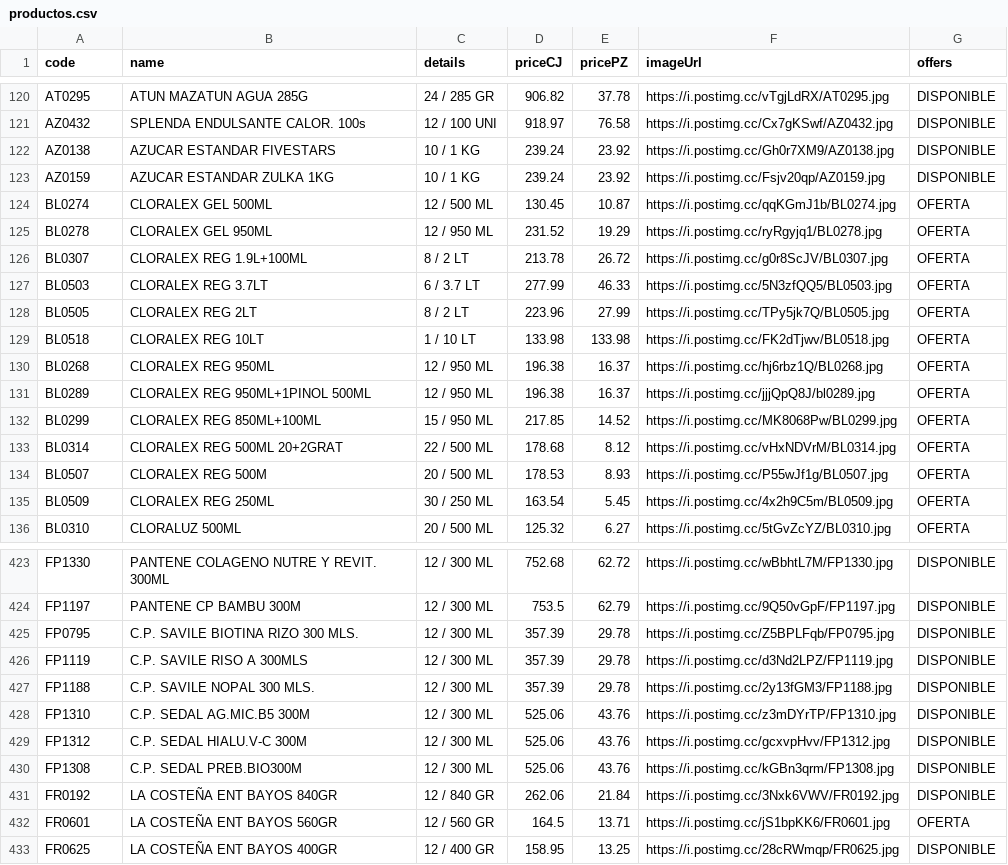
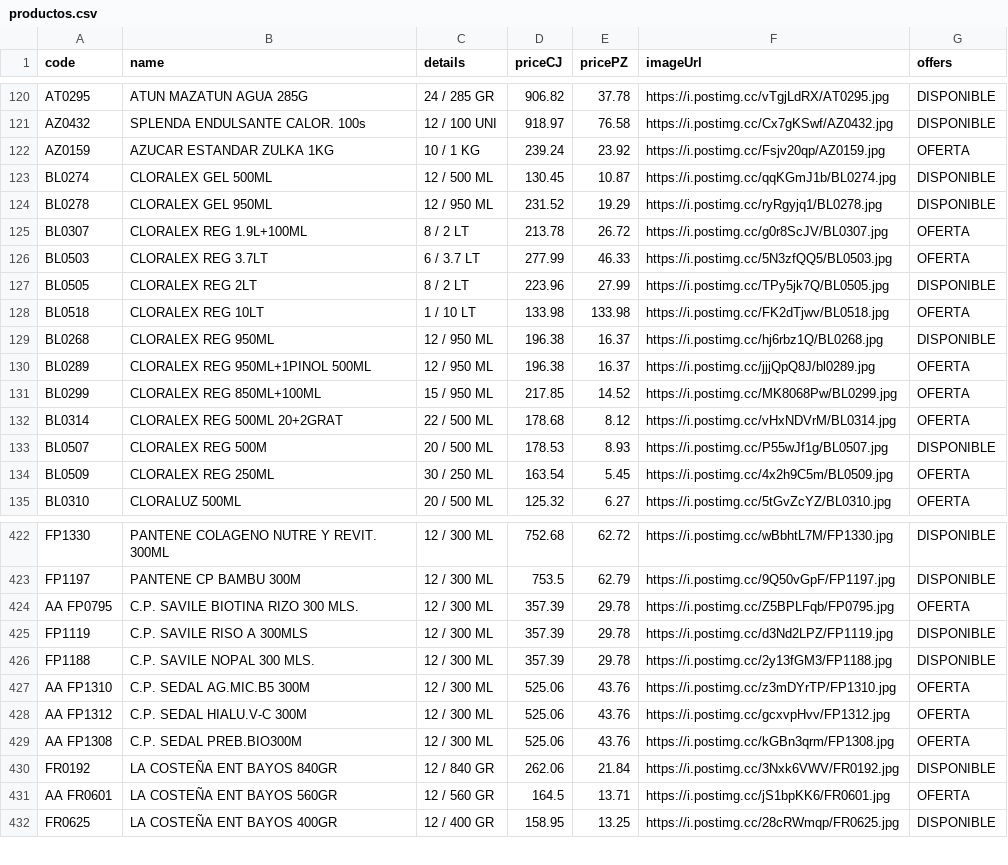
Before and after one commit to Mac-U/supermac-DB, a CSV file: productos.csv, drawn as a sheet; only a part is shown, gaps mark what is left out; the diff covers the shown part only.

Commit message:
actualizacion 1 al de abril

```diff
--- a/productos.csv
+++ b/productos.csv
@@ -121,11 +121,10 @@ AT0295,ATUN MAZATUN AGUA 285G,24 / 285 GR,906.82,37.78,https://i.postimg.cc/vTgj
 AZ0432,SPLENDA ENDULSANTE CALOR. 100s,12 / 100 UNI,918.97,76.58,https://i.postimg.cc/Cx7gKSwf/AZ0432.jpg,DISPONIBLE
-AZ0138,AZUCAR ESTANDAR FIVESTARS,10 / 1 KG,239.24,23.92,https://i.postimg.cc/Gh0r7XM9/AZ0138.jpg,DISPONIBLE
-AZ0159,AZUCAR ESTANDAR ZULKA 1KG,10 / 1 KG,239.24,23.92,https://i.postimg.cc/Fsjv20qp/AZ0159.jpg,DISPONIBLE
-BL0274,CLORALEX GEL 500ML,12 / 500 ML,130.45,10.87,https://i.postimg.cc/qqKGmJ1b/BL0274.jpg,OFERTA
-BL0278,CLORALEX GEL 950ML,12 / 950 ML,231.52,19.29,https://i.postimg.cc/ryRgyjq1/BL0278.jpg,OFERTA
+AZ0159,AZUCAR ESTANDAR ZULKA 1KG,10 / 1 KG,239.24,23.92,https://i.postimg.cc/Fsjv20qp/AZ0159.jpg,OFERTA
+BL0274,CLORALEX GEL 500ML,12 / 500 ML,130.45,10.87,https://i.postimg.cc/qqKGmJ1b/BL0274.jpg,DISPONIBLE
+BL0278,CLORALEX GEL 950ML,12 / 950 ML,231.52,19.29,https://i.postimg.cc/ryRgyjq1/BL0278.jpg,DISPONIBLE
 BL0307,CLORALEX REG 1.9L+100ML,8 / 2 LT,213.78,26.72,https://i.postimg.cc/g0r8ScJV/BL0307.jpg,OFERTA
 BL0503,CLORALEX REG 3.7LT,6 / 3.7 LT,277.99,46.33,https://i.postimg.cc/5N3zfQQ5/BL0503.jpg,OFERTA
-BL0505,CLORALEX REG 2LT,8 / 2 LT,223.96,27.99,https://i.postimg.cc/TPy5jk7Q/BL0505.jpg,OFERTA
+BL0505,CLORALEX REG 2LT,8 / 2 LT,223.96,27.99,https://i.postimg.cc/TPy5jk7Q/BL0505.jpg,DISPONIBLE
 BL0518,CLORALEX REG 10LT,1 / 10 LT,133.98,133.98,https://i.postimg.cc/FK2dTjwv/BL0518.jpg,OFERTA
-BL0268,CLORALEX REG 950ML,12 / 950 ML,196.38,16.37,https://i.postimg.cc/hj6rbz1Q/BL0268.jpg,OFERTA
+BL0268,CLORALEX REG 950ML,12 / 950 ML,196.38,16.37,https://i.postimg.cc/hj6rbz1Q/BL0268.jpg,DISPONIBLE
 BL0289,CLORALEX REG 950ML+1PINOL 500ML,12 / 950 ML,196.38,16.37,https://i.postimg.cc/jjjQpQ8J/bl0289.jpg,OFERTA
@@ -133,3 +132,3 @@ BL0299,CLORALEX REG 850ML+100ML,15 / 950 ML,217.85,14.52,https://i.postimg.cc/MK
 BL0314,CLORALEX REG 500ML 20+2GRAT,22 / 500 ML,178.68,8.12,https://i.postimg.cc/vHxNDVrM/BL0314.jpg,OFERTA
-BL0507,CLORALEX REG 500M,20 / 500 ML,178.53,8.93,https://i.postimg.cc/P55wJf1g/BL0507.jpg,OFERTA
+BL0507,CLORALEX REG 500M,20 / 500 ML,178.53,8.93,https://i.postimg.cc/P55wJf1g/BL0507.jpg,DISPONIBLE
 BL0509,CLORALEX REG 250ML,30 / 250 ML,163.54,5.45,https://i.postimg.cc/4x2h9C5m/BL0509.jpg,OFERTA
@@ -424,10 +423,10 @@ FP1330,PANTENE COLAGENO NUTRE Y REVIT. 300ML,12 / 300 ML,752.68,62.72,https://i.
 FP1197,PANTENE CP BAMBU 300M,12 / 300 ML,753.5,62.79,https://i.postimg.cc/9Q50vGpF/FP1197.jpg,DISPONIBLE
-FP0795,C.P. SAVILE BIOTINA RIZO 300 MLS.,12 / 300 ML,357.39,29.78,https://i.postimg.cc/Z5BPLFqb/FP0795.jpg,DISPONIBLE
+AA FP0795,C.P. SAVILE BIOTINA RIZO 300 MLS.,12 / 300 ML,357.39,29.78,https://i.postimg.cc/Z5BPLFqb/FP0795.jpg,OFERTA
 FP1119,C.P. SAVILE RISO A 300MLS,12 / 300 ML,357.39,29.78,https://i.postimg.cc/d3Nd2LPZ/FP1119.jpg,DISPONIBLE
 FP1188,C.P. SAVILE NOPAL 300 MLS.,12 / 300 ML,357.39,29.78,https://i.postimg.cc/2y13fGM3/FP1188.jpg,DISPONIBLE
-FP1310,C.P. SEDAL AG.MIC.B5 300M,12 / 300 ML,525.06,43.76,https://i.postimg.cc/z3mDYrTP/FP1310.jpg,DISPONIBLE
-FP1312,C.P. SEDAL HIALU.V-C 300M,12 / 300 ML,525.06,43.76,https://i.postimg.cc/gcxvpHvv/FP1312.jpg,DISPONIBLE
-FP1308,C.P. SEDAL PREB.BIO300M,12 / 300 ML,525.06,43.76,https://i.postimg.cc/kGBn3qrm/FP1308.jpg,DISPONIBLE
+AA FP1310,C.P. SEDAL AG.MIC.B5 300M,12 / 300 ML,525.06,43.76,https://i.postimg.cc/z3mDYrTP/FP1310.jpg,OFERTA
+AA FP1312,C.P. SEDAL HIALU.V-C 300M,12 / 300 ML,525.06,43.76,https://i.postimg.cc/gcxvpHvv/FP1312.jpg,OFERTA
+AA FP1308,C.P. SEDAL PREB.BIO300M,12 / 300 ML,525.06,43.76,https://i.postimg.cc/kGBn3qrm/FP1308.jpg,OFERTA
 FR0192,LA COSTEÑA ENT BAYOS 840GR,12 / 840 GR,262.06,21.84,https://i.postimg.cc/3Nxk6VWV/FR0192.jpg,DISPONIBLE
-FR0601,LA COSTEÑA ENT BAYOS 560GR,12 / 560 GR,164.5,13.71,https://i.postimg.cc/jS1bpKK6/FR0601.jpg,OFERTA
+AA FR0601,LA COSTEÑA ENT BAYOS 560GR,12 / 560 GR,164.5,13.71,https://i.postimg.cc/jS1bpKK6/FR0601.jpg,OFERTA
 FR0625,LA COSTEÑA ENT BAYOS 400GR,12 / 400 GR,158.95,13.25,https://i.postimg.cc/28cRWmqp/FR0625.jpg,DISPONIBLE
```
Also changed, not shown: 3 removed rows and 65 edited cells elsewhere in this file.
